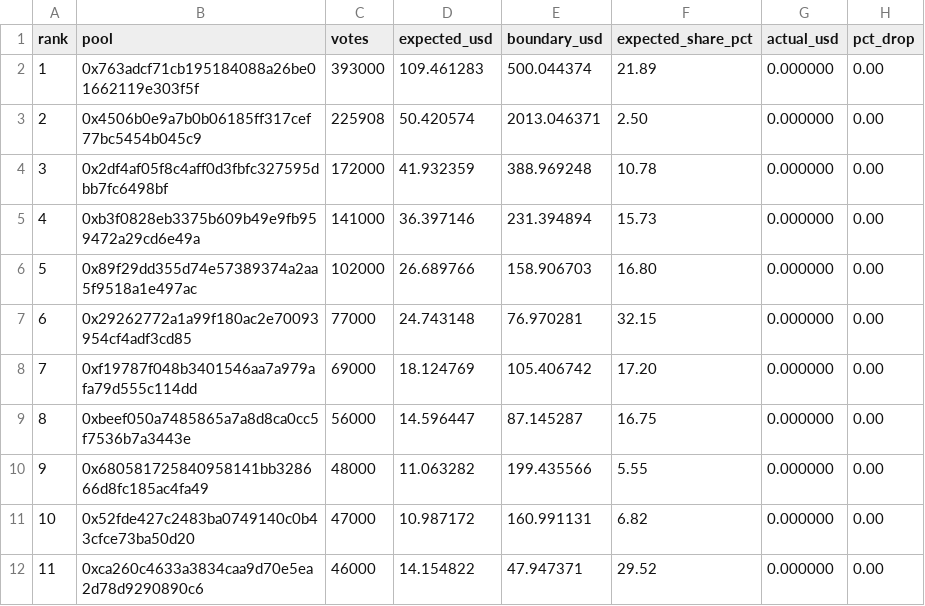
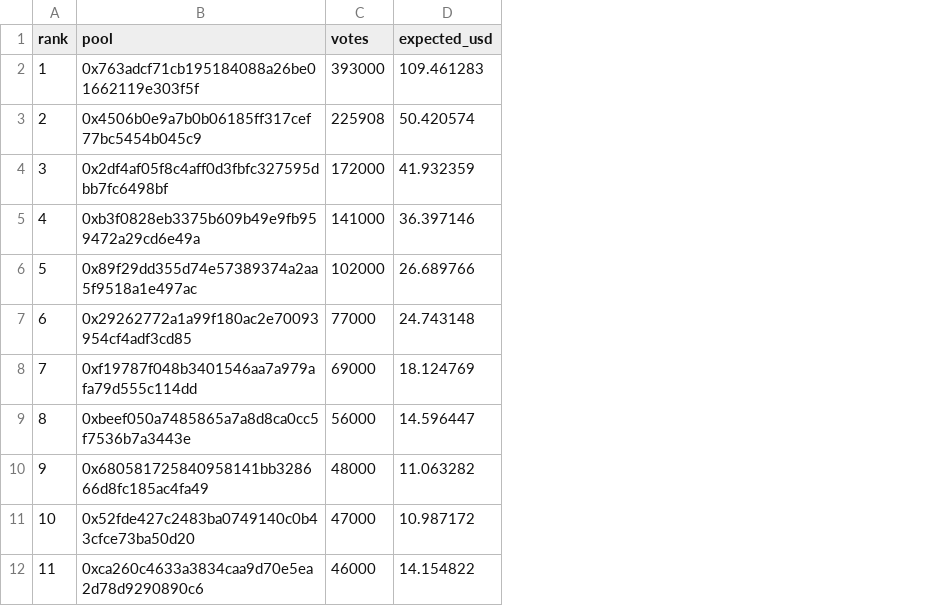
Before and after one commit to RichJamo/hydrex-optimiser, a CSV file: analysis/pre_boundary/epoch_1776297600_boundary_opt_alloc_k50.csv, drawn as a sheet; only a part is shown; the diff names each change by its address in the sheet, - before the commit and + after, or states it on an @@ line.

```diff
--- a/analysis/pre_boundary/epoch_1776297600_boundary_opt_alloc_k50.csv
+++ b/analysis/pre_boundary/epoch_1776297600_boundary_opt_alloc_k50.csv
-column E (boundary_usd), rows 2-12: 500.044374 | 2013.046371 | 388.969248 | 231.394894 | 158.906703 | 76.970281 | 105.406742 | 87.145287 | 199.435566 | 160.991131 | 47.947371
-column F (expected_share_pct), rows 2-12: 21.89 | 2.50 | 10.78 | 15.73 | 16.80 | 32.15 | 17.20 | 16.75 | 5.55 | 6.82 | 29.52
-column G (actual_usd), rows 2-12: all 0.000000
-column H (pct_drop), rows 2-12: all 0.00
```
Also changed, not shown: 12 other files.
